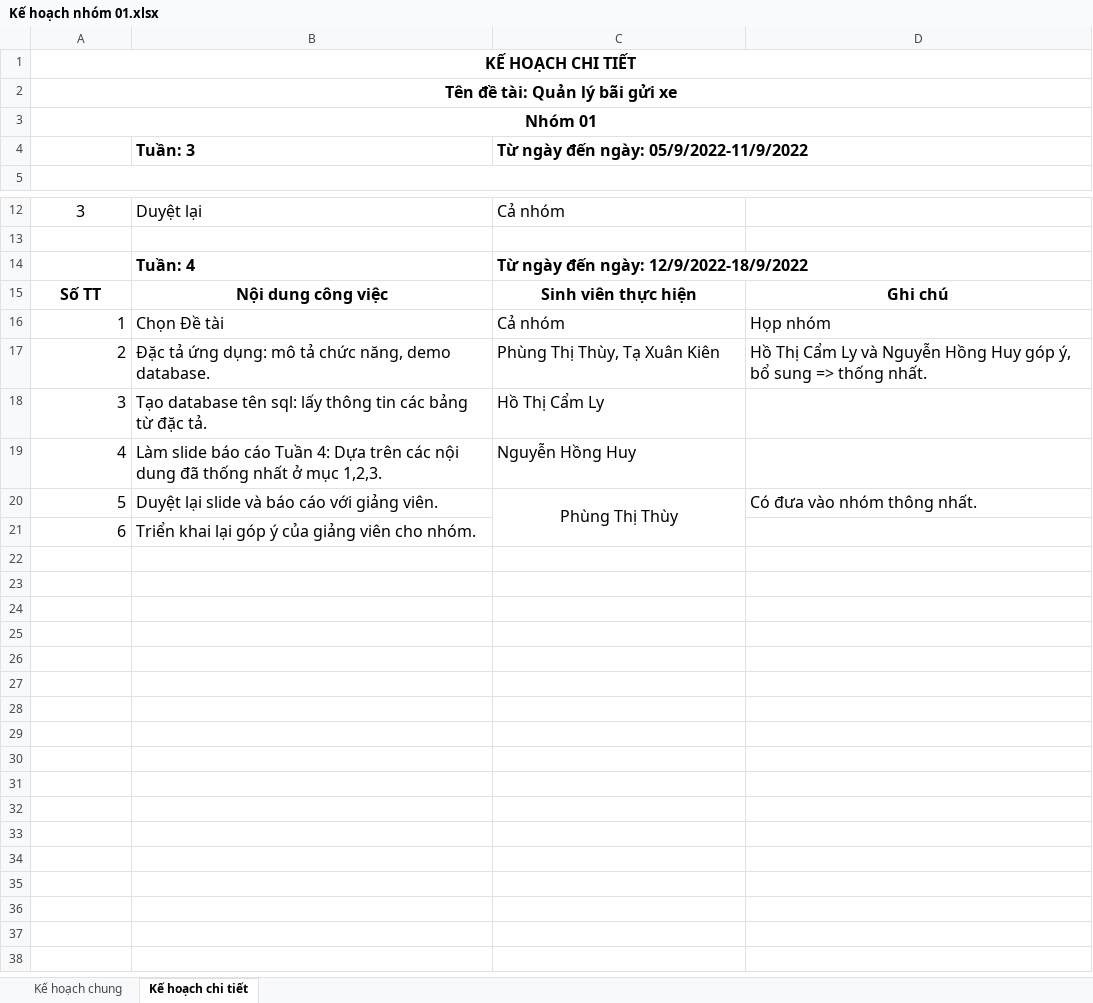
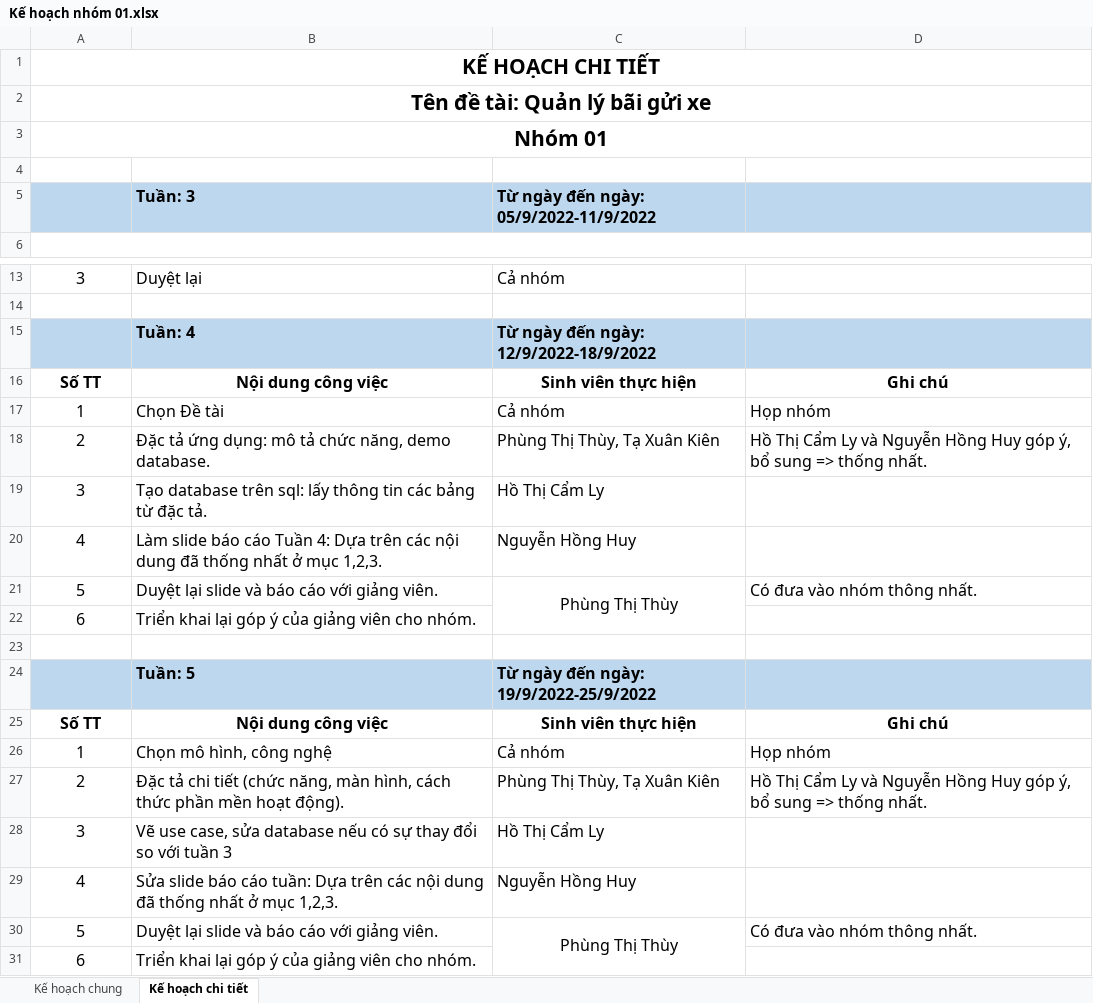
Before and after one commit to thuypt102/Practice-teamwork-01, an Excel workbook: Kế hoạch nhóm 01.xlsx, sheet Kế hoạch chi tiết, drawn as a sheet; only a part is shown, gaps mark what is left out; values as stored, in another font and other column widths than the file's, no borders; addresses are those after the commit; the diff names each change by its address in the sheet, - before the commit and + after, or states it on an @@ line.

Commit message:
Update Kế hoạch nhóm 01.xlsx

```diff
--- a/Kế hoạch nhóm 01.xlsx (sheet Kế hoạch chi tiết)
+++ b/Kế hoạch nhóm 01.xlsx (sheet Kế hoạch chi tiết)
@@ A1:A3 text size: larger @@
+row 4: (empty)
-A5:D5 fill: none
+A5:D5 fill: #BDD7EE
-A15:D15 fill: none
+A15:D15 fill: #BDD7EE
-A17:A20 alignment: right
+A17:A20 alignment: center
-B19: Tạo database tên sql: lấy…
+B19: Tạo database trên sql: lấy…
+row 21: 5 | Duyệt lại slide và báo cáo với giảng viên. | Phùng Thị Thùy | Có đưa vào nhóm thông nhất.
+row 22: 6 | Triển khai lại góp ý của giảng viên cho nhóm.
+row 23: (empty)
+row 24:  | Tuần: 5 | Từ ngày đến ngày: 19/9/2022-25/9/2022
+row 25: Số TT | Nội dung công việc | Sinh viên thực hiện | Ghi chú
+row 26: 1 | Chọn mô hình, công nghệ | Cả nhóm | Họp nhóm
+row 27: 2 | Đặc tả chi tiết (chức năng, màn hình, cách thức phần mền hoạt động). | Phùng Thị Thùy, Tạ Xuân Kiên | Hồ Thị Cẩm Ly và Nguyễn Hồng Huy góp ý, bổ sung => thống nhất.
+row 28: 3 | Vẽ use case, sửa database nếu có sự thay đổi so với tuần 3 | Hồ Thị Cẩm Ly
+row 29: 4 | Sửa slide báo cáo tuần: Dựa trên các nội dung đã thống nhất ở mục 1,2,3. | Nguyễn Hồng Huy
-A30:A31 alignment: right
+A30:A31 alignment: center
```
Also changed, not shown: sheet Kế hoạch chung.
